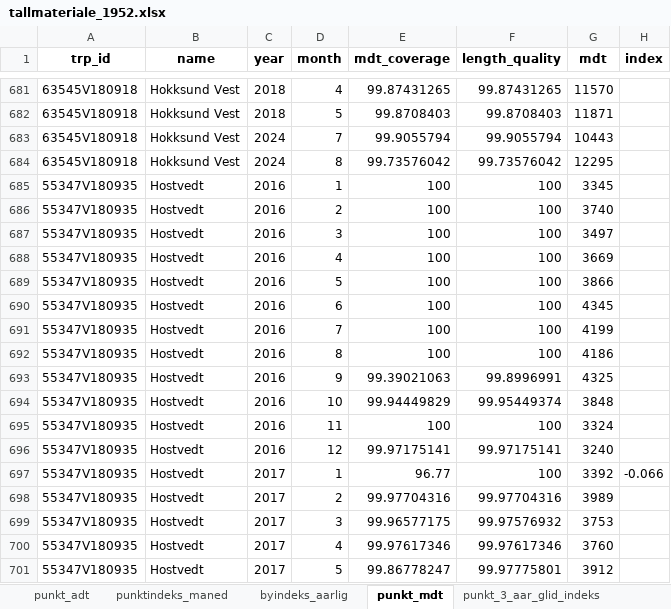
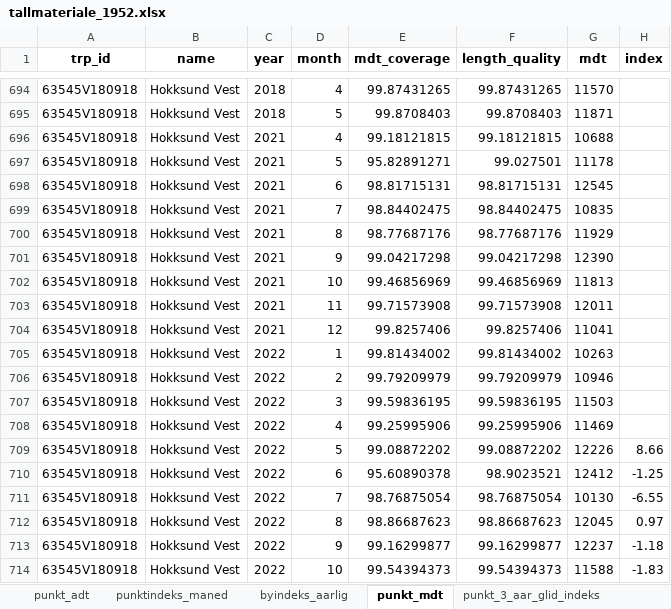
Before and after one commit to snohan/byindeks, an Excel workbook: data_indexpoints_tidy/tallmateriale_1952.xlsx, sheet punkt_mdt, drawn as a sheet; only a part is shown, gaps mark what is left out; the shorter side is filled out with more unchanged rows; values as stored, in another font and other column widths than the file's, no borders; the diff covers the shown part only; the diff names each change by its address in the sheet, - before the commit and + after, or states it on an @@ line.

```diff
--- a/data_indexpoints_tidy/tallmateriale_1952.xlsx (sheet punkt_mdt)
+++ b/data_indexpoints_tidy/tallmateriale_1952.xlsx (sheet punkt_mdt)
+row 696: 63545V180918 | Hokksund Vest | 2021 | 4 | 99.18121815 | 99.18121815 | 10688
+row 697: 63545V180918 | Hokksund Vest | 2021 | 5 | 95.82891271 | 99.027501 | 11178
+row 698: 63545V180918 | Hokksund Vest | 2021 | 6 | 98.81715131 | 98.81715131 | 12545
+row 699: 63545V180918 | Hokksund Vest | 2021 | 7 | 98.84402475 | 98.84402475 | 10835
+row 700: 63545V180918 | Hokksund Vest | 2021 | 8 | 98.77687176 | 98.77687176 | 11929
+row 701: 63545V180918 | Hokksund Vest | 2021 | 9 | 99.04217298 | 99.04217298 | 12390
+row 702: 63545V180918 | Hokksund Vest | 2021 | 10 | 99.46856969 | 99.46856969 | 11813
+row 703: 63545V180918 | Hokksund Vest | 2021 | 11 | 99.71573908 | 99.71573908 | 12011
+row 704: 63545V180918 | Hokksund Vest | 2021 | 12 | 99.8257406 | 99.8257406 | 11041
+row 705: 63545V180918 | Hokksund Vest | 2022 | 1 | 99.81434002 | 99.81434002 | 10263
+row 706: 63545V180918 | Hokksund Vest | 2022 | 2 | 99.79209979 | 99.79209979 | 10946
+row 707: 63545V180918 | Hokksund Vest | 2022 | 3 | 99.59836195 | 99.59836195 | 11503
+row 708: 63545V180918 | Hokksund Vest | 2022 | 4 | 99.25995906 | 99.25995906 | 11469
+row 709: 63545V180918 | Hokksund Vest | 2022 | 5 | 99.08872202 | 99.08872202 | 12226 | 8.66
+row 710: 63545V180918 | Hokksund Vest | 2022 | 6 | 95.60890378 | 98.9023521 | 12412 | -1.25
+row 711: 63545V180918 | Hokksund Vest | 2022 | 7 | 98.76875054 | 98.76875054 | 10130 | -6.55
+row 712: 63545V180918 | Hokksund Vest | 2022 | 8 | 98.86687623 | 98.86687623 | 12045 | 0.97
+row 713: 63545V180918 | Hokksund Vest | 2022 | 9 | 99.16299877 | 99.16299877 | 12237 | -1.18
+row 714: 63545V180918 | Hokksund Vest | 2022 | 10 | 99.54394373 | 99.54394373 | 11588 | -1.83
```
Also changed, not shown: 67 added rows, 2 removed rows and 4 edited cells elsewhere in this sheet, sheet punkt_3_aar_glid_indeks, sheet by_2_aar_glid_indeks, sheet by_1_aar_glid_indeks, sheet by_3_aar_glid_indeks, sheet punktindeks_maned, sheet punkt_adt, 1 more sheet, 7 other files.
